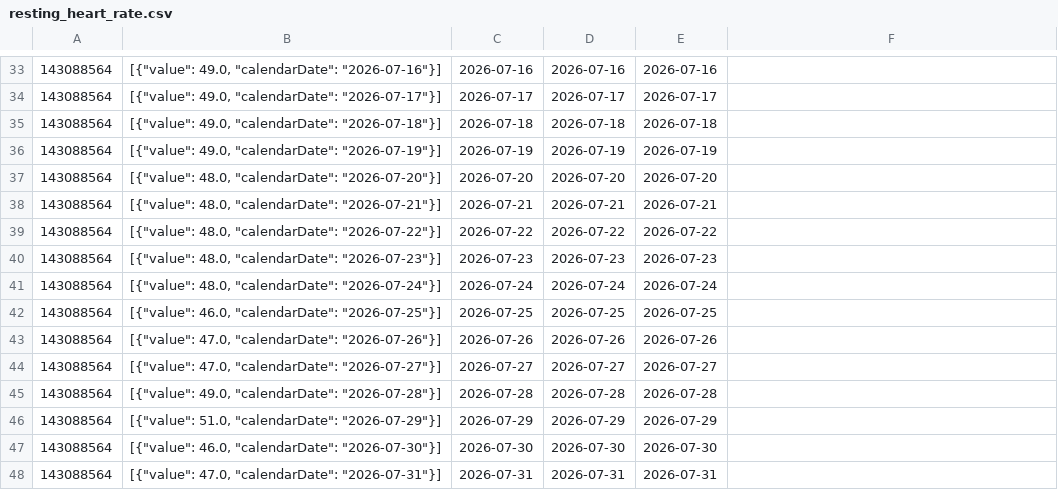
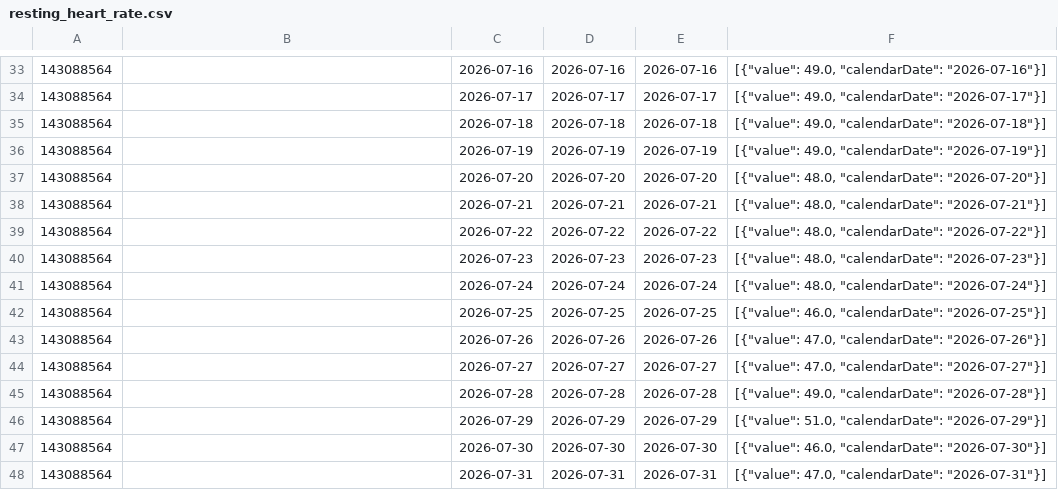
Before and after one commit to MacGoesRunning/garmin-data-MacGoesRunning, a CSV file: resting_heart_rate.csv, drawn as a sheet; only a part is shown, gaps mark what is left out; the diff covers the shown part only; the diff names each change by its address in the sheet, - before the commit and + after, or states it on an @@ line.

```diff
--- a/resting_heart_rate.csv
+++ b/resting_heart_rate.csv
-B33: [{"value": 49.0, "calendarDate": "2026-07-16"}]
+B33: (empty)
-F33: (empty)
+F33: [{"value": 49.0, "calendarDate": "2026-07-16"}]
-B34: [{"value": 49.0, "calendarDate": "2026-07-17"}]
+B34: (empty)
-F34: (empty)
+F34: [{"value": 49.0, "calendarDate": "2026-07-17"}]
-B35: [{"value": 49.0, "calendarDate": "2026-07-18"}]
+B35: (empty)
-F35: (empty)
+F35: [{"value": 49.0, "calendarDate": "2026-07-18"}]
-B36: [{"value": 49.0, "calendarDate": "2026-07-19"}]
+B36: (empty)
-F36: (empty)
+F36: [{"value": 49.0, "calendarDate": "2026-07-19"}]
-B37: [{"value": 48.0, "calendarDate": "2026-07-20"}]
+B37: (empty)
-F37: (empty)
+F37: [{"value": 48.0, "calendarDate": "2026-07-20"}]
-B38: [{"value": 48.0, "calendarDate": "2026-07-21"}]
+B38: (empty)
-F38: (empty)
+F38: [{"value": 48.0, "calendarDate": "2026-07-21"}]
-B39: [{"value": 48.0, "calendarDate": "2026-07-22"}]
+B39: (empty)
-F39: (empty)
+F39: [{"value": 48.0, "calendarDate": "2026-07-22"}]
-B40: [{"value": 48.0, "calendarDate": "2026-07-23"}]
+B40: (empty)
-F40: (empty)
+F40: [{"value": 48.0, "calendarDate": "2026-07-23"}]
-B41: [{"value": 48.0, "calendarDate": "2026-07-24"}]
+B41: (empty)
-F41: (empty)
+F41: [{"value": 48.0, "calendarDate": "2026-07-24"}]
-B42: [{"value": 46.0, "calendarDate": "2026-07-25"}]
+B42: (empty)
-F42: (empty)
+F42: [{"value": 46.0, "calendarDate": "2026-07-25"}]
-B43: [{"value": 47.0, "calendarDate": "2026-07-26"}]
+B43: (empty)
-F43: (empty)
+F43: [{"value": 47.0, "calendarDate": "2026-07-26"}]
-B44: [{"value": 47.0, "calendarDate": "2026-07-27"}]
+B44: (empty)
-F44: (empty)
+F44: [{"value": 47.0, "calendarDate": "2026-07-27"}]
-B45: [{"value": 49.0, "calendarDate": "2026-07-28"}]
+B45: (empty)
-F45: (empty)
+F45: [{"value": 49.0, "calendarDate": "2026-07-28"}]
-B46: [{"value": 51.0, "calendarDate": "2026-07-29"}]
+B46: (empty)
-F46: (empty)
+F46: [{"value": 51.0, "calendarDate": "2026-07-29"}]
-B47: [{"value": 46.0, "calendarDate": "2026-07-30"}]
+B47: (empty)
-F47: (empty)
+F47: [{"value": 46.0, "calendarDate": "2026-07-30"}]
-B48: [{"value": 47.0, "calendarDate": "2026-07-31"}]
+B48: (empty)
-F48: (empty)
+F48: [{"value": 47.0, "calendarDate": "2026-07-31"}]
```
Also changed, not shown: 1 added row, 1 removed row and 150 edited cells elsewhere in this file, activities.csv, body_composition.csv, 5 other files.
